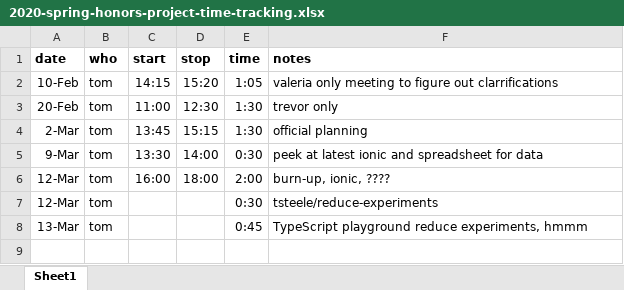
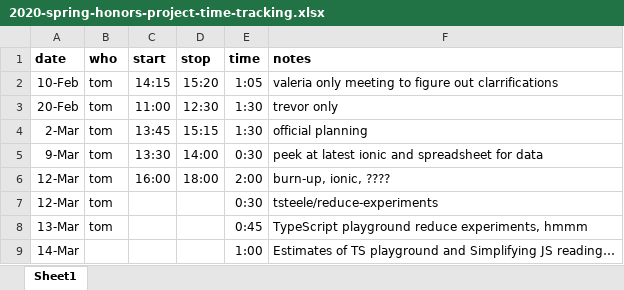
Before and after one commit to welshvaleria/klask, an Excel workbook: misc/2020-spring-honors-project-time-tracking.xlsx, sheet Sheet1, drawn as a sheet; values as stored, in another font and other column widths than the file's, no borders; table styles not drawn; the diff names each change by its address in the sheet, - before the commit and + after, or states it on an @@ line.

Commit message:
Updating some time...

```diff
--- a/misc/2020-spring-honors-project-time-tracking.xlsx (sheet Sheet1)
+++ b/misc/2020-spring-honors-project-time-tracking.xlsx (sheet Sheet1)
+row 9: 14-Mar |  |  |  | 1:00 | Estimates of TS playground and Simplifying JS reading…
```
